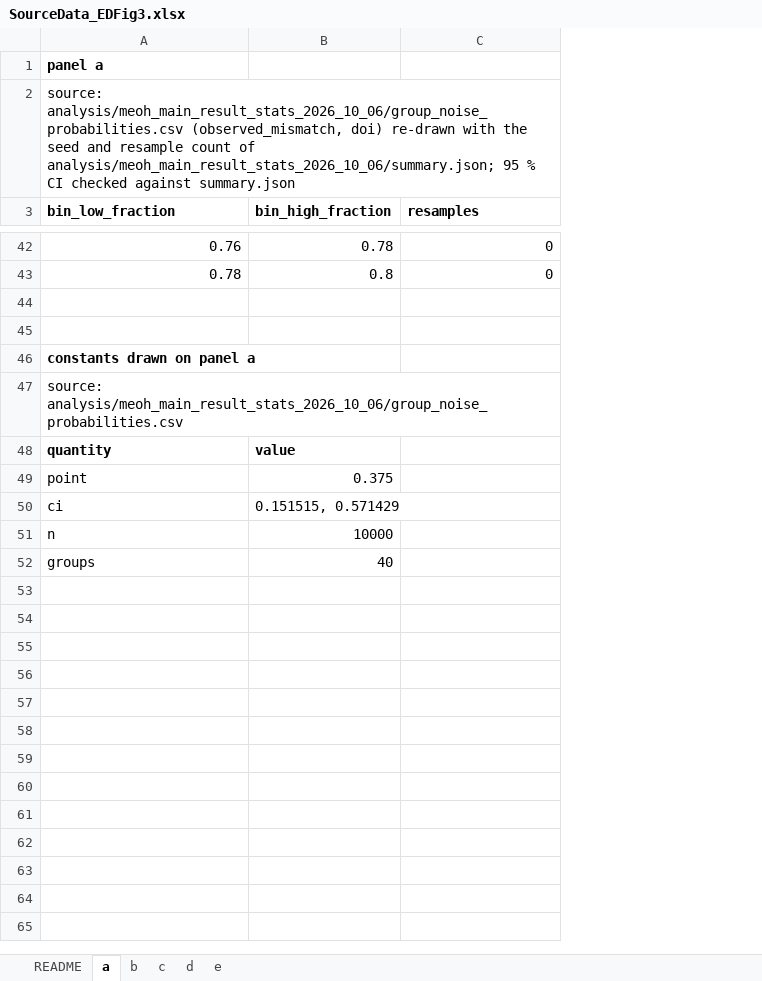
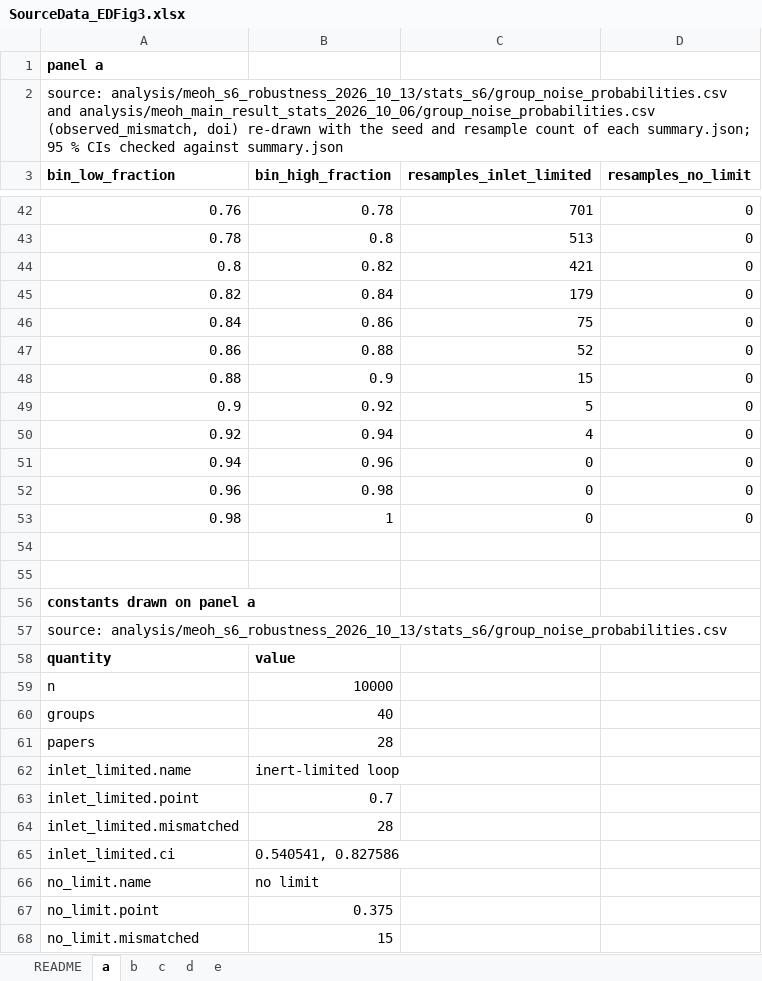
Before and after one commit to stloendays/Catalyst-Essay, an Excel workbook: source_data/SourceData_EDFig3.xlsx, sheet a, drawn as a sheet; only a part is shown, gaps mark what is left out; values as stored, in another font and other column widths than the file's, no borders; removed rows and columns are numbered as before the commit, all else as after; the diff covers the shown part only; the diff names each change by its address in the sheet, - before the commit and + after, or states it on an @@ line.

```diff
--- a/source_data/SourceData_EDFig3.xlsx (sheet a)
+++ b/source_data/SourceData_EDFig3.xlsx (sheet a)
+column C (resamples_inlet_limited), rows 42-43: 701 | 513
-A2 (bin_low_fraction): source: analysis/meoh_main_result_stats_2026_10_06/group_noise_probabilities.csv (observed_mismatch, doi) re-drawn with the seed and resample count of analysis/meoh_main_result_stats_2026_10_06/summary.json; 95 % CI checked against…
+A2 (bin_low_fraction): source: analysis/meoh_s6_robustness_2026_10_13/stats_s6/group_noise_probabilities.csv and analysis/meoh_main_result_stats_2026_10_06/group_noise_probabilities.csv (observed_mismatch, doi) re-drawn with the seed and resample count of each summary.json; 95 % CIs checked against…
-D3: resamples
+D3: resamples_no_limit
+row 44: 0.8 | 0.82 | 421 | 0
+row 45: 0.82 | 0.84 | 179 | 0
+row 46: 0.84 | 0.86 | 75 | 0
+row 47: 0.86 | 0.88 | 52 | 0
+row 48: 0.88 | 0.9 | 15 | 0
+row 49: 0.9 | 0.92 | 5 | 0
+row 50: 0.92 | 0.94 | 4 | 0
+row 51: 0.94 | 0.96 | 0 | 0
+row 52: 0.96 | 0.98 | 0 | 0
+row 53: 0.98 | 1 | 0 | 0
-A57 (bin_low_fraction): source: analysis/meoh_main_result_stats_2026_10_06/group_noise_probabilities.csv
+A57 (bin_low_fraction): source: analysis/meoh_s6_robustness_2026_10_13/stats_s6/group_noise_probabilities.csv
-row 49: point | 0.375
-row 50: ci | 0.151515, 0.571429
+row 61: papers | 28
+row 62: inlet_limited.name | inert-limited loop
+row 63: inlet_limited.point | 0.7
+row 64: inlet_limited.mismatched | 28
+row 65: inlet_limited.ci | 0.540541, 0.827586
+row 66: no_limit.name | no limit
+row 67: no_limit.point | 0.375
+row 68: no_limit.mismatched | 15
```
Also changed, not shown: 1 added row elsewhere in this sheet, sheet e, sheet d, sheet c, sheet b, sheet README, source_data/SourceData_Fig2.xlsx, 19 other files.
